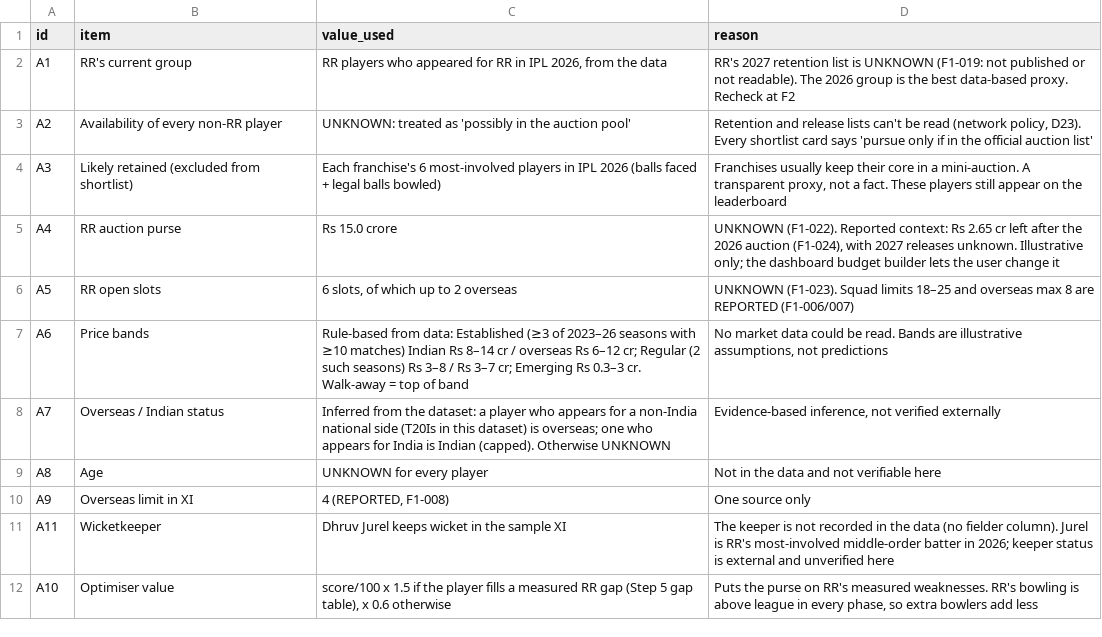
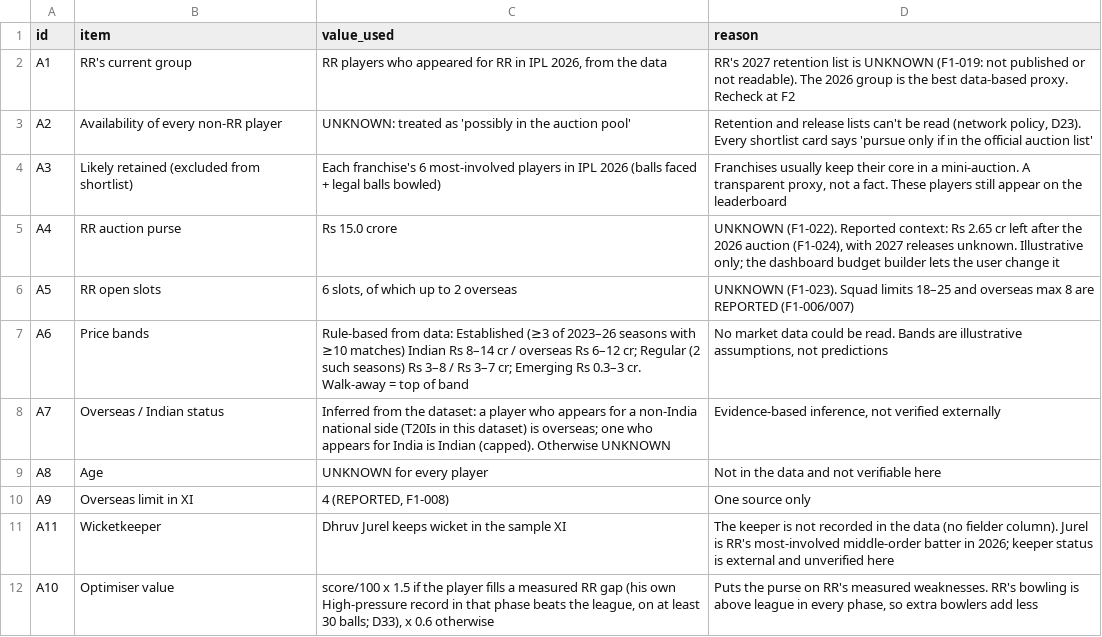
Before and after one commit to dakshsharma08/RR_Expert, a CSV file: outputs/tables/step5_assumptions.csv, drawn as a sheet.

```diff
--- a/outputs/tables/step5_assumptions.csv
+++ b/outputs/tables/step5_assumptions.csv
@@ -11,2 +11,2 @@ A9,Overseas limit in XI,"4 (REPORTED, F1-008)",One source only
 A11,Wicketkeeper,Dhruv Jurel keeps wicket in the sample XI,The keeper is not recorded in the data (no fielder column). Jurel is RR's most-involved middle-order batter in 2026; keeper status is external and unverified here
-A10,Optimiser value,"score/100 x 1.5 if the player fills a measured RR gap (Step 5 gap table), x 0.6 otherwise","Puts the purse on RR's measured weaknesses. RR's bowling is above league in every phase, so extra bowlers add less"
+A10,Optimiser value,"score/100 x 1.5 if the player fills a measured RR gap (his own High-pressure record in that phase beats the league, on at least 30 balls; D33), x 0.6 otherwise","Puts the purse on RR's measured weaknesses. RR's bowling is above league in every phase, so extra bowlers add less"
```
Also changed, not shown: outputs/tables/step5_bench.csv, outputs/tables/step5_candidates.csv, 46 other files.
